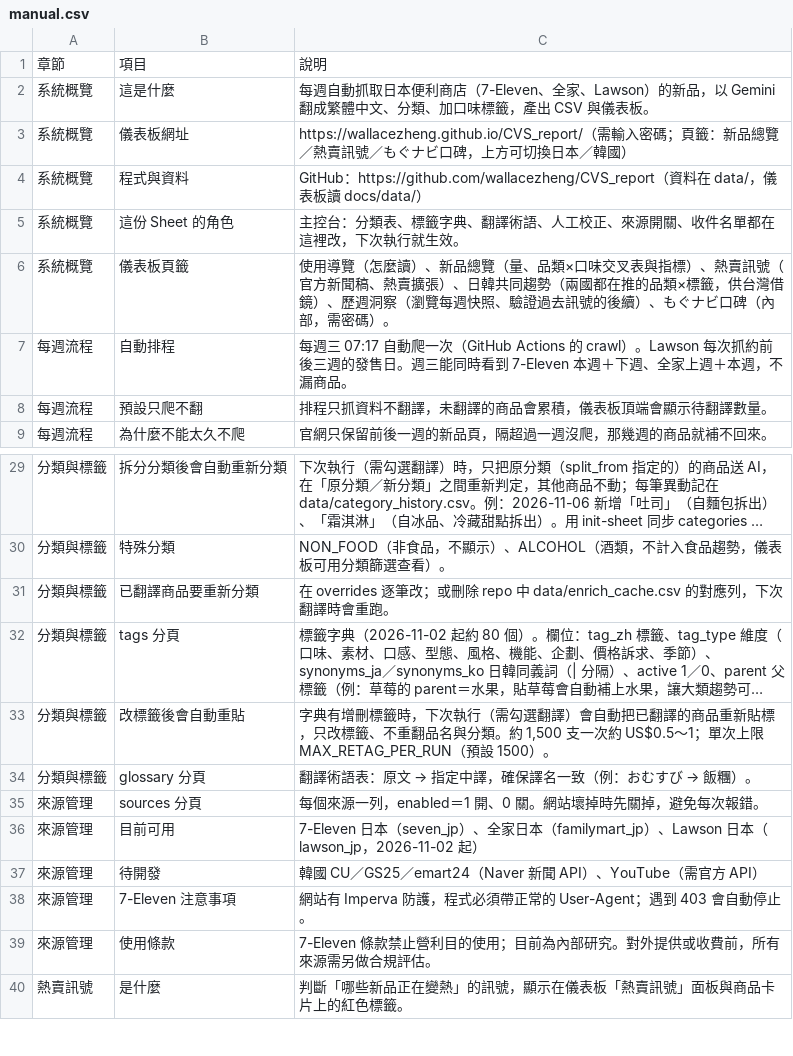
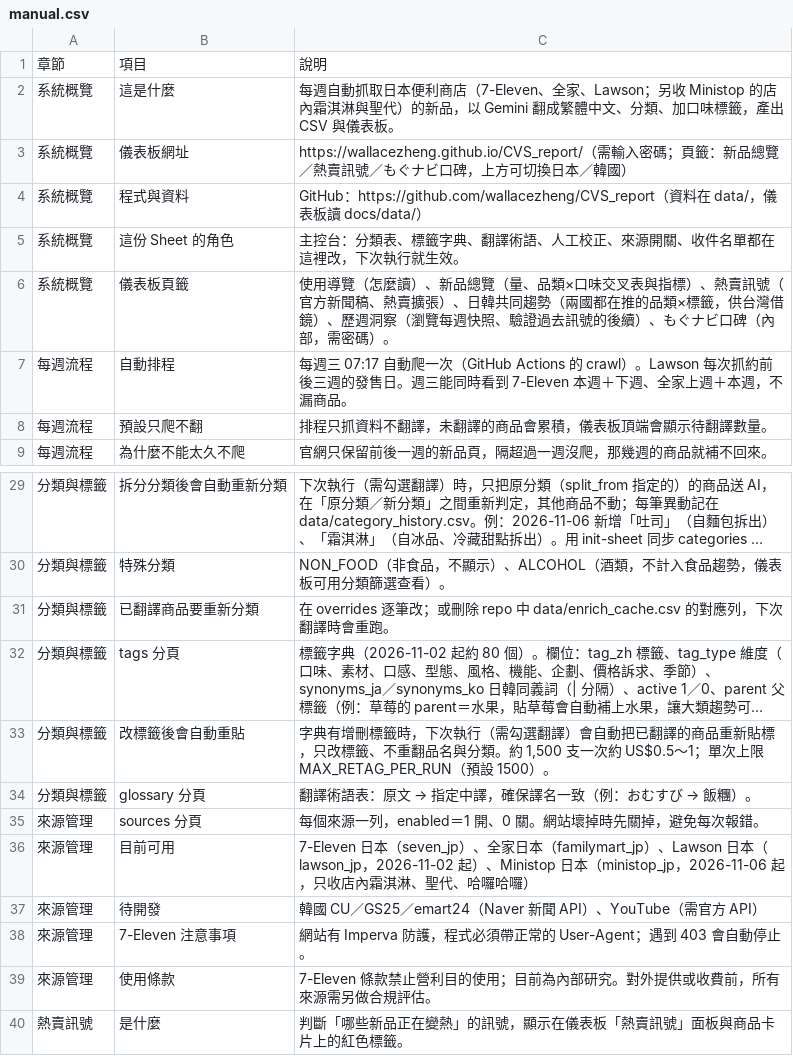
Before and after one commit to wallacezheng/CVS_report, a CSV file: config/manual.csv, drawn as a sheet; only a part is shown, gaps mark what is left out; long unchanged cells end in ….

```diff
--- a/config/manual.csv
+++ b/config/manual.csv
@@ -1,3 +1,3 @@
 章節,項目,說明
-系統概覽,這是什麼,每週自動抓取日本便利商店（7-Eleven、全家、Lawson）的新品，以 Gemini 翻成繁體中文、分類、加口味標籤，產出 CSV 與儀表板。
+系統概覽,這是什麼,每週自動抓取日本便利商店（7-Eleven、全家、Lawson；另收 Ministop 的店內霜淇淋與聖代）的新品，以 Gemini 翻成繁體中文、分類、加口味標籤，產出 CSV 與儀表板。
 系統概覽,儀表板網址,https://wallacezheng.github.io/CVS_report/（需輸入密碼；頁籤：新品總覽／熱賣訊號／もぐナビ口碑，上方可切換日本／韓國）
@@ -35,3 +35,3 @@
 來源管理,sources 分頁,每個來源一列，enabled＝1 開、0 關。網站壞掉時先關掉，避免每次報錯。
-來源管理,目前可用,7-Eleven 日本（seven_jp）、全家日本（familymart_jp）、Lawson 日本（lawson_jp，2026-11-02 起）
+來源管理,目前可用,7-Eleven 日本（seven_jp）、全家日本（familymart_jp）、Lawson 日本（lawson_jp，2026-11-02 起）、Ministop 日本（ministop_jp，2026-11-06 起，只收店內霜淇淋、聖代、哈囉哈囉）
 來源管理,待開發,韓國 CU／GS25／emart24（Naver 新聞 API）、YouTube（需官方 API）
```
Also changed, not shown: config/sources.csv, 8 other files.
